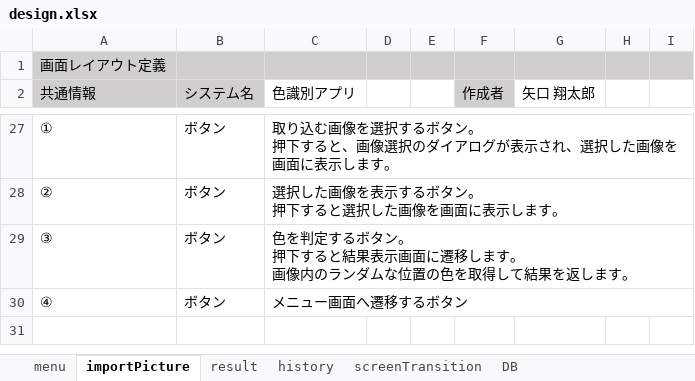
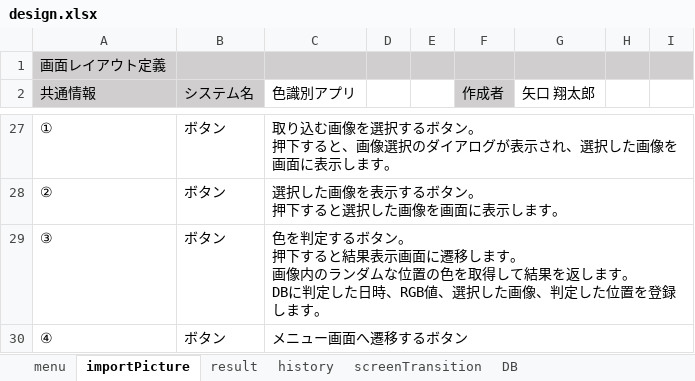
Before and after one commit to taro-1/ShareMentor, an Excel workbook: design.xlsx, sheet importPicture, drawn as a sheet; only a part is shown, gaps mark what is left out; values as stored, in another font and other column widths than the file's, no borders; charts and pictures not drawn; ↵ is a line break in a cell; the diff names each change by its address in the sheet, - before the commit and + after, or states it on an @@ line.

```diff
--- a/design.xlsx (sheet importPicture)
+++ b/design.xlsx (sheet importPicture)
-C29 (色識別アプリ): …します。
+C29 (色識別アプリ): …します。 ↵ DBに判定した日時、RGB値、選択した画像、判定した位置を登録します。
```
Also changed, not shown: sheet result, sheet history, charts or pictures, 15 other files.
